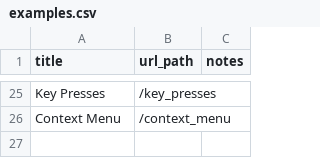
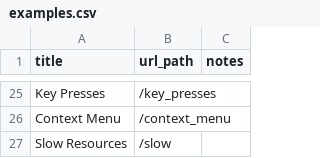
Before and after one commit to saucelabs/the-internet, a CSV file: examples.csv, drawn as a sheet; only a part is shown, gaps mark what is left out; the diff names each change by its address in the sheet, - before the commit and + after, or states it on an @@ line.

```diff
--- a/examples.csv
+++ b/examples.csv
+row 27: Slow Resources | /slow
```
Also changed, not shown: 5 other files.
